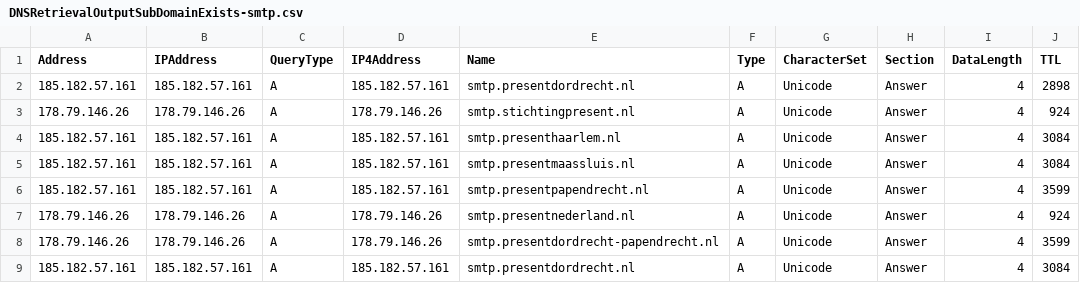
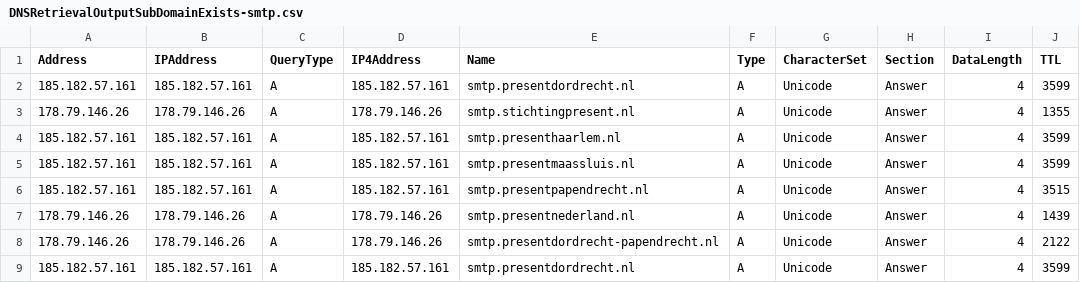
Before and after one commit to StabijJack/DNS-Queries-with-PowerShell, a CSV file: DNSRetrievalOutputSubDomainExists-smtp.csv, drawn as a sheet.

```diff
--- a/DNSRetrievalOutputSubDomainExists-smtp.csv
+++ b/DNSRetrievalOutputSubDomainExists-smtp.csv
@@ -1,9 +1,9 @@
 "Address";"IPAddress";"QueryType";"IP4Address";"Name";"Type";"CharacterSet";"Section";"DataLength";"TTL"
-"185.182.57.161";"185.182.57.161";"A";"185.182.57.161";"smtp.presentdordrecht.nl";"A";"Unicode";"Answer";"4";"2898"
-"178.79.146.26";"178.79.146.26";"A";"178.79.146.26";"smtp.stichtingpresent.nl";"A";"Unicode";"Answer";"4";"924"
-"185.182.57.161";"185.182.57.161";"A";"185.182.57.161";"smtp.presenthaarlem.nl";"A";"Unicode";"Answer";"4";"3084"
-"185.182.57.161";"185.182.57.161";"A";"185.182.57.161";"smtp.presentmaassluis.nl";"A";"Unicode";"Answer";"4";"3084"
-"185.182.57.161";"185.182.57.161";"A";"185.182.57.161";"smtp.presentpapendrecht.nl";"A";"Unicode";"Answer";"4";"3599"
-"178.79.146.26";"178.79.146.26";"A";"178.79.146.26";"smtp.presentnederland.nl";"A";"Unicode";"Answer";"4";"924"
-"178.79.146.26";"178.79.146.26";"A";"178.79.146.26";"smtp.presentdordrecht-papendrecht.nl";"A";"Unicode";"Answer";"4";"3599"
-"185.182.57.161";"185.182.57.161";"A";"185.182.57.161";"smtp.presentdordrecht.nl";"A";"Unicode";"Answer";"4";"3084"
+"185.182.57.161";"185.182.57.161";"A";"185.182.57.161";"smtp.presentdordrecht.nl";"A";"Unicode";"Answer";"4";"3599"
+"178.79.146.26";"178.79.146.26";"A";"178.79.146.26";"smtp.stichtingpresent.nl";"A";"Unicode";"Answer";"4";"1355"
+"185.182.57.161";"185.182.57.161";"A";"185.182.57.161";"smtp.presenthaarlem.nl";"A";"Unicode";"Answer";"4";"3599"
+"185.182.57.161";"185.182.57.161";"A";"185.182.57.161";"smtp.presentmaassluis.nl";"A";"Unicode";"Answer";"4";"3599"
+"185.182.57.161";"185.182.57.161";"A";"185.182.57.161";"smtp.presentpapendrecht.nl";"A";"Unicode";"Answer";"4";"3515"
+"178.79.146.26";"178.79.146.26";"A";"178.79.146.26";"smtp.presentnederland.nl";"A";"Unicode";"Answer";"4";"1439"
+"178.79.146.26";"178.79.146.26";"A";"178.79.146.26";"smtp.presentdordrecht-papendrecht.nl";"A";"Unicode";"Answer";"4";"2122"
+"185.182.57.161";"185.182.57.161";"A";"185.182.57.161";"smtp.presentdordrecht.nl";"A";"Unicode";"Answer";"4";"3599"
```
Also changed, not shown: DNSRetrievalOutputDomainExists.csv, DNSRetrievalOutputDomainTypeExists-SOA.csv, 18 other files.
